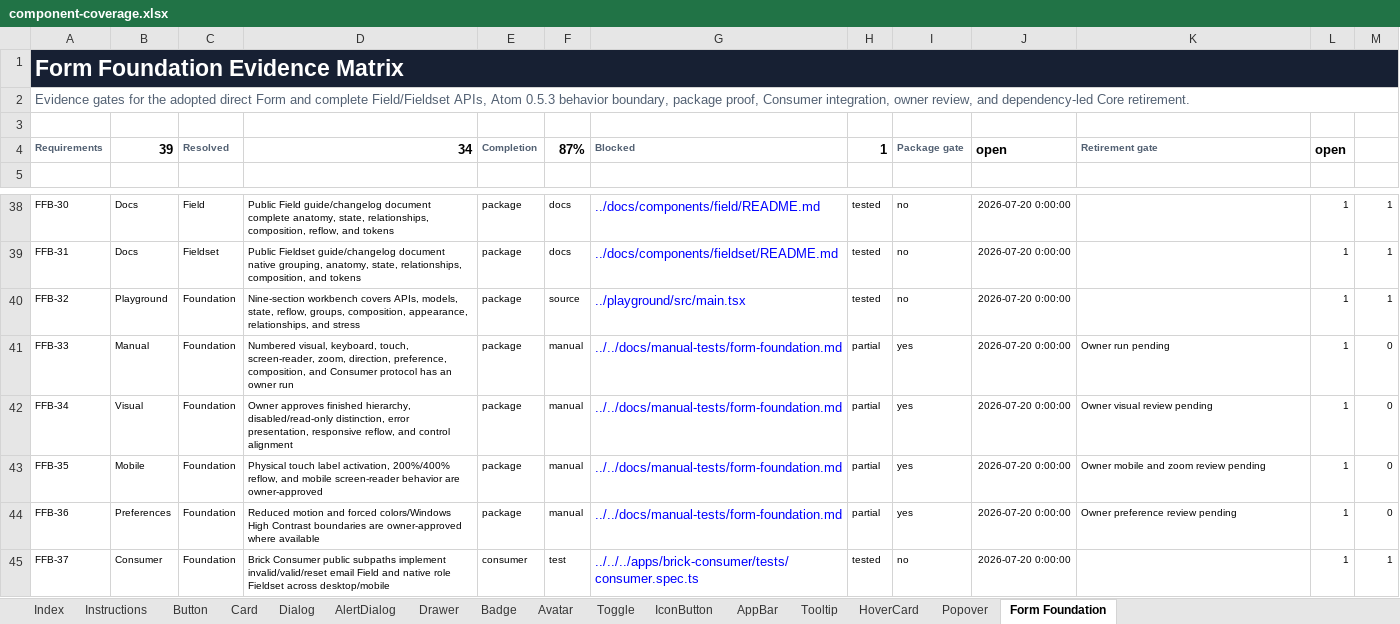
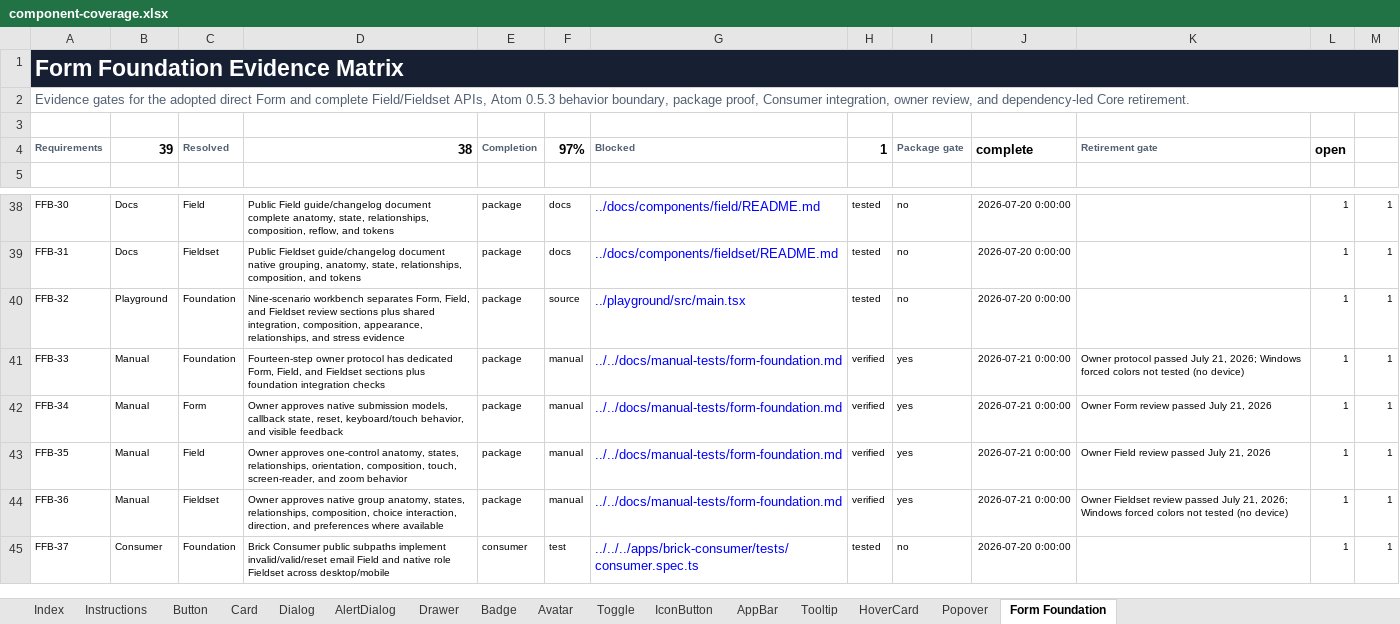
Before and after one commit to flowstack-ui/brick, an Excel workbook: playground/component-coverage.xlsx, sheet Form Foundation, drawn as a sheet; only a part is shown, gaps mark what is left out; values as stored, in another font and other column widths than the file's, no borders; conditional formats not drawn; the diff names each change by its address in the sheet, - before the commit and + after, or states it on an @@ line.

Commit message:
Complete Brick form foundation review

```diff
--- a/playground/component-coverage.xlsx (sheet Form Foundation)
+++ b/playground/component-coverage.xlsx (sheet Form Foundation)
-D4: 34
+D4: 38
-F4: 87%
+F4: 97%
-J4: open
+J4: complete
-D40: Nine-section workbench covers APIs, models, state, reflow, groups, composition, appearance, relationships, and stress
+D40: Nine-scenario workbench separates Form, Field, and Fieldset review sections plus shared integration, composition, appearance, relationships, and stress evidence
-D41: Numbered visual, keyboard, touch, screen-reader, zoom, direction, preference, composition, and Consumer protocol has an owner run
+D41: Fourteen-step owner protocol has dedicated Form, Field, and Fieldset sections plus foundation integration checks
-H41:H44: partial
+H41:H44: verified
-J41:J44: 2026-07-20 0:00:00
+J41:J44: 2026-07-21 0:00:00
-K41: Owner run pending
+K41: Owner protocol passed July 21, 2026; Windows forced colors not tested (no device)
-M41:M44: 0
+M41:M44: 1
-B42: Visual
+B42: Manual
-C42: Foundation
+C42: Form
-D42: Owner approves finished hierarchy, disabled/read-only distinction, error presentation, responsive reflow, and control alignment
+D42: Owner approves native submission models, callback state, reset, keyboard/touch behavior, and visible feedback
-K42: Owner visual review pending
+K42: Owner Form review passed July 21, 2026
-B43: Mobile
+B43: Manual
-C43: Foundation
+C43: Field
-D43: Physical touch label activation, 200%/400% reflow, and mobile screen-reader behavior are owner-approved
+D43: Owner approves one-control anatomy, states, relationships, orientation, composition, touch, screen-reader, and zoom behavior
-K43: Owner mobile and zoom review pending
+K43: Owner Field review passed July 21, 2026
-B44: Preferences
+B44: Manual
-C44: Foundation
+C44: Fieldset
-D44: Reduced motion and forced colors/Windows High Contrast boundaries are owner-approved where available
+D44: Owner approves native group anatomy, states, relationships, composition, choice interaction, direction, and preferences where available
-K44: Owner preference review pending
+K44: Owner Fieldset review passed July 21, 2026; Windows forced colors not tested (no device)
```
Also changed, not shown: sheet Index, 17 other files.
